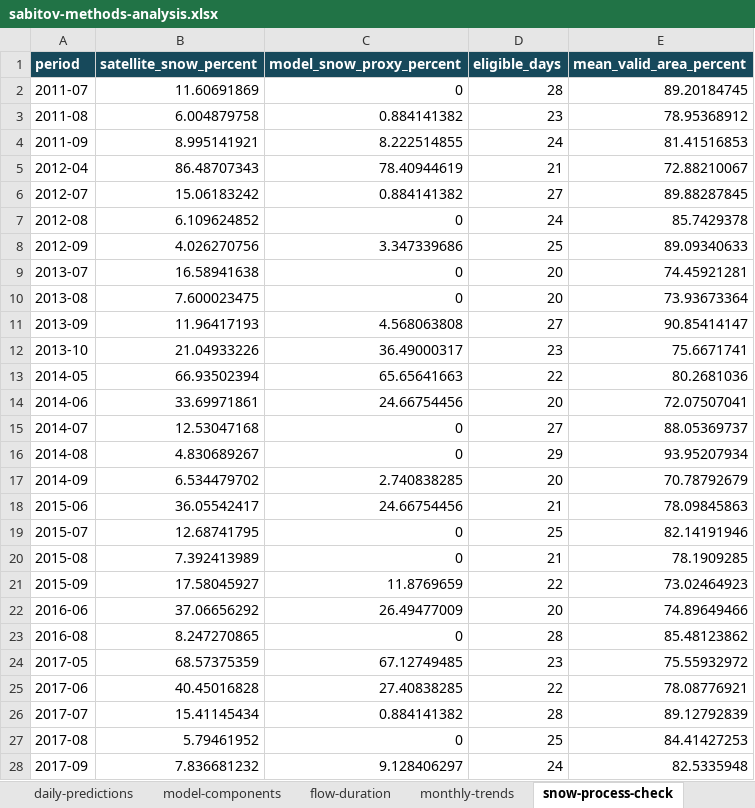
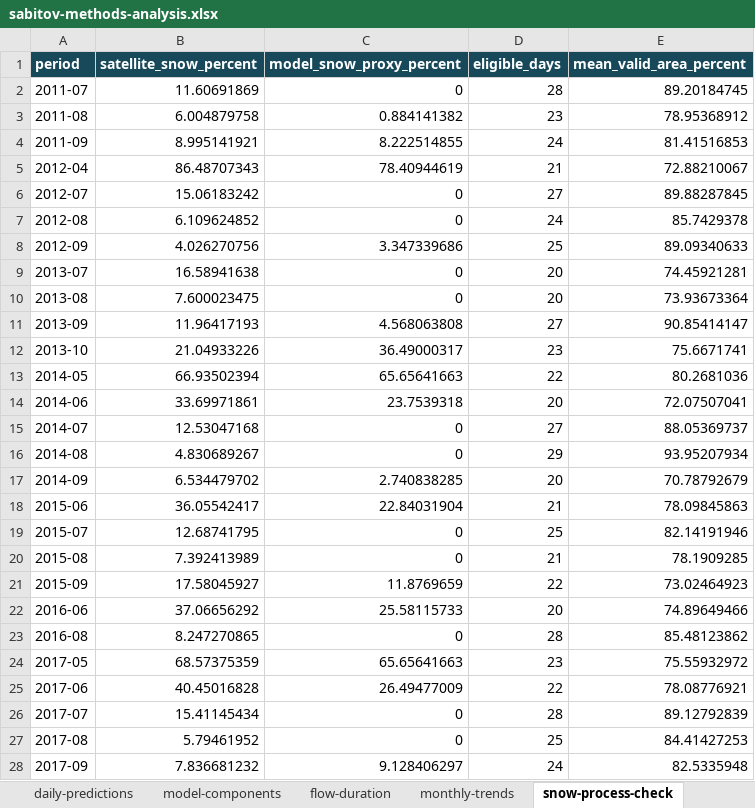
Before and after one commit to tim7en/uzgeodata, an Excel workbook: PUBLISHED/data/case-studies/sabitov-methods-analysis.xlsx, sheet snow-process-check, drawn as a sheet; values as stored, in another font and other column widths than the file's, no borders; the diff names each change by its address in the sheet, - before the commit and + after, or states it on an @@ line.

Commit message:
Update case study data and images for Sabitov analysis
- Modified snow process check CSV to correct model snow proxy percentages for specific periods.
- Updated binary images for process checks, sensitivity analysis, and water balance to reflect the latest data.

```diff
--- a/PUBLISHED/data/case-studies/sabitov-methods-analysis.xlsx (sheet snow-process-check)
+++ b/PUBLISHED/data/case-studies/sabitov-methods-analysis.xlsx (sheet snow-process-check)
-C6 (model_snow_proxy_percent): 0.884141382
+C6 (model_snow_proxy_percent): 0
-C14 (model_snow_proxy_percent): 24.66754456
+C14 (model_snow_proxy_percent): 23.7539318
-C18 (model_snow_proxy_percent): 24.66754456
+C18 (model_snow_proxy_percent): 22.84031904
-C22 (model_snow_proxy_percent): 26.49477009
+C22 (model_snow_proxy_percent): 25.58115733
-C24 (model_snow_proxy_percent): 67.12749485
+C24 (model_snow_proxy_percent): 65.65641663
-C25 (model_snow_proxy_percent): 27.40838285
+C25 (model_snow_proxy_percent): 26.49477009
-C26 (model_snow_proxy_percent): 0.884141382
+C26 (model_snow_proxy_percent): 0
```
Also changed, not shown: sheet daily-predictions, sheet model-components, sheet flow-duration, sheet climate-scenarios, sheet Sensitivity, sheet Scores and parameters, 1 more sheet, other sheet tabs, 15 other files.
